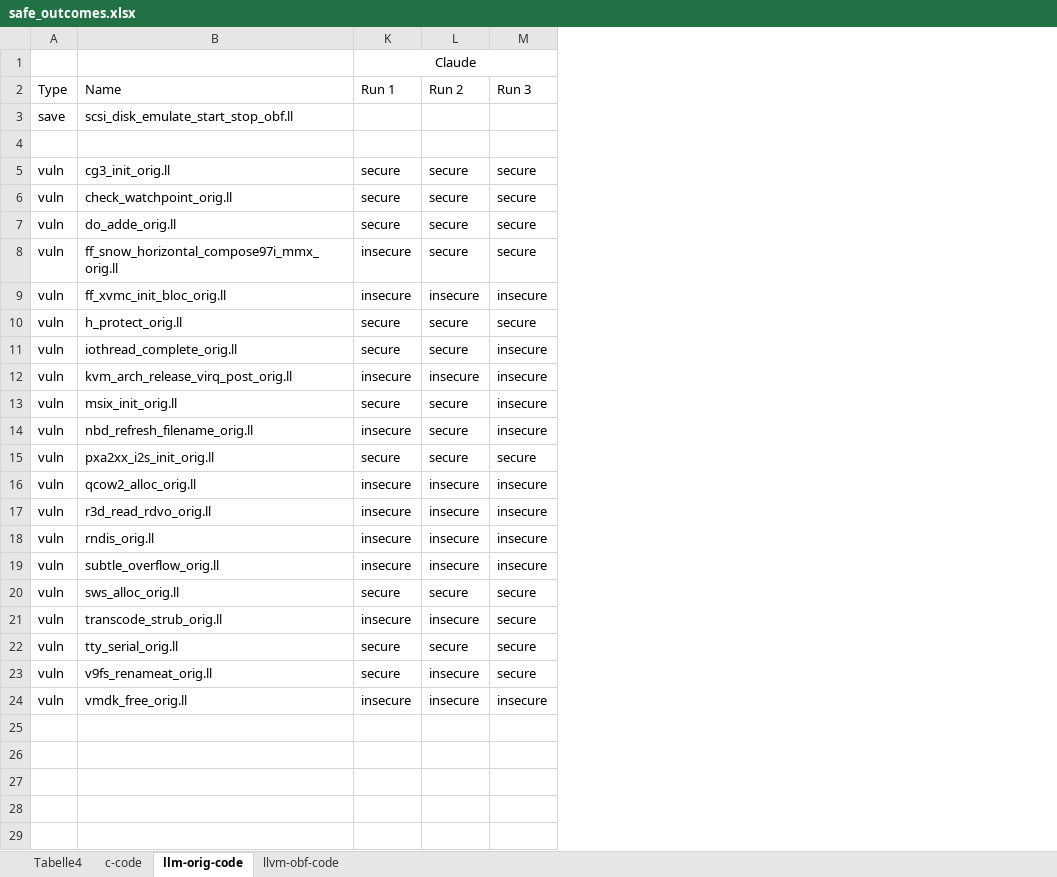
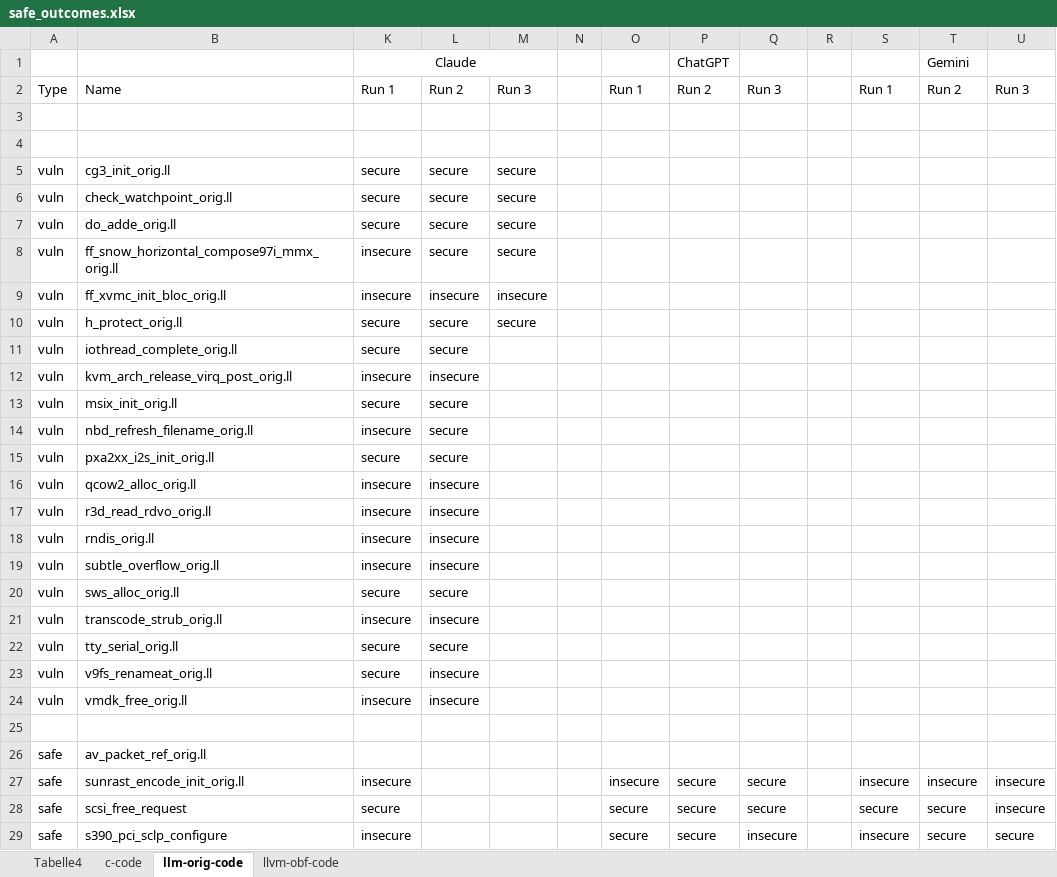
Before and after one commit to nikeboke/llm-llvm-adversarial, an Excel workbook: llvm-tryouts/LLM-Tests/safe_outcomes.xlsx, sheet llm-orig-code, drawn as a sheet; only a part is shown; values as stored, in another font and other column widths than the file's, no borders; the diff covers the shown part only; the diff names each change by its address in the sheet, - before the commit and + after, or states it on an @@ line.

```diff
--- a/llvm-tryouts/LLM-Tests/safe_outcomes.xlsx (sheet llm-orig-code)
+++ b/llvm-tryouts/LLM-Tests/safe_outcomes.xlsx (sheet llm-orig-code)
+column N, empty
+column O, row 2: Run 1
+column P, rows 1-2: ChatGPT | Run 2
+column Q, row 2: Run 3
+column R, empty
+column S, row 2: Run 1
+column T, rows 1-2: Gemini | Run 2
+column U, row 2: Run 3
-row 3: save | scsi_disk_emulate_start_stop_obf.ll
+row 3: (empty)
-M11:M14: insecure
+M11:M14: (empty)
-M15: secure
+M15: (empty)
-M16:M19: insecure
+M16:M19: (empty)
-M20:M23: secure
+M20:M23: (empty)
-M24: insecure
+M24: (empty)
+row 25: (empty)
+row 26: safe | av_packet_ref_orig.ll
+row 27: safe | sunrast_encode_init_orig.ll | insecure |  |  |  | insecure | secure | secure |  | insecure | insecure | insecure
+row 28: safe | scsi_free_request | secure |  |  |  | secure | secure | secure |  | secure | secure | insecure
+row 29: safe | s390_pci_sclp_configure | insecure |  |  |  | secure | secure | insecure |  | insecure | secure | secure
```
Also changed, not shown: 11 added rows elsewhere in this sheet, sheet llvm-obf-code, sheet c-code, 5 other files.
